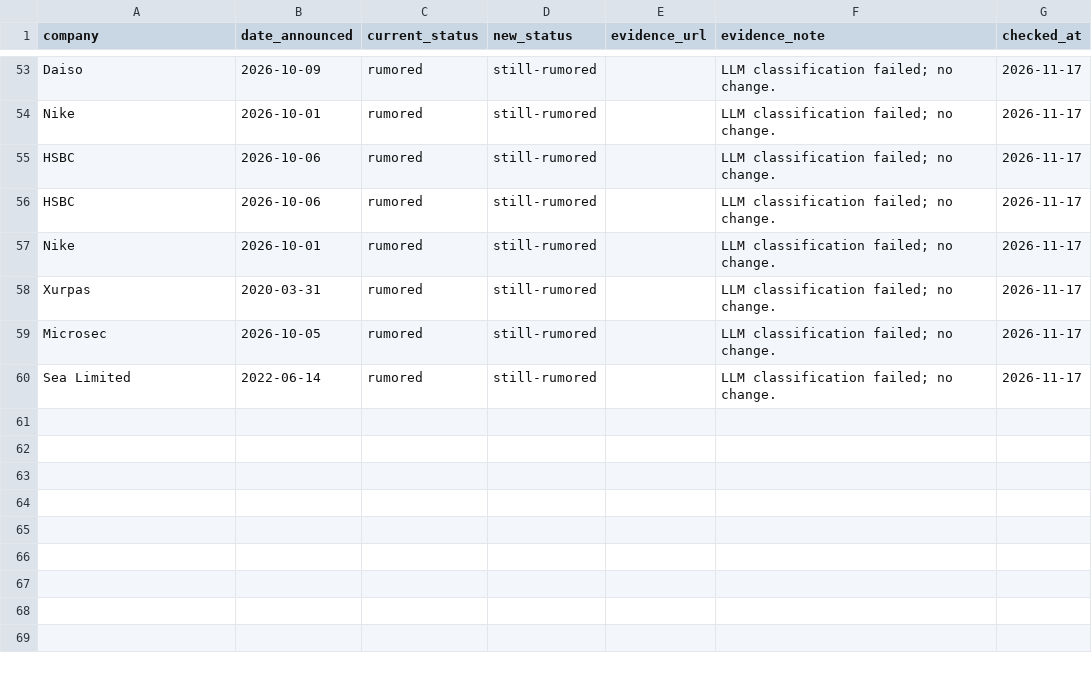
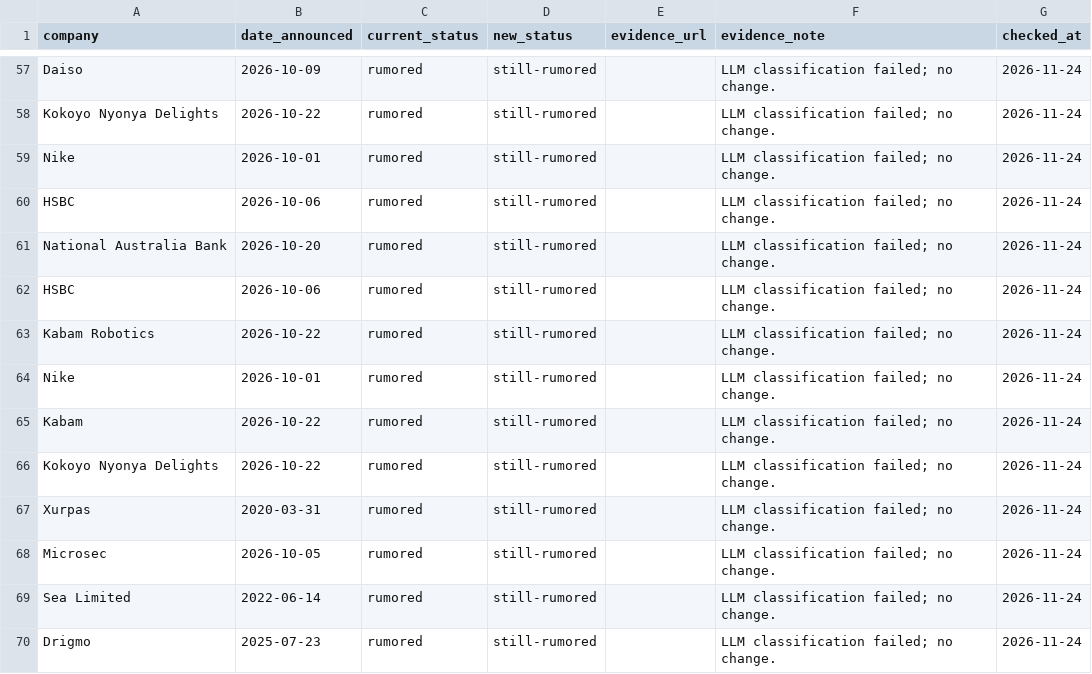
Before and after one commit to luarss/sg-layoffz, a CSV file: data/rumor-recheck-results.csv, drawn as a sheet; only a part is shown, gaps mark what is left out; addresses are those after the commit; the diff covers the shown part only; the diff names each change by its address in the sheet, - before the commit and + after, or states it on an @@ line.

```diff
--- a/data/rumor-recheck-results.csv
+++ b/data/rumor-recheck-results.csv
-G57 (checked_at): 2026-11-17
+G57 (checked_at): 2026-11-24
+row 58: Kokoyo Nyonya Delights | 2026-10-22 | rumored | still-rumored |  | LLM classification failed; no change. | 2026-11-24
-G59:G60 (checked_at): 2026-11-17
+G59:G60 (checked_at): 2026-11-24
+row 61: National Australia Bank | 2026-10-20 | rumored | still-rumored |  | LLM classification failed; no change. | 2026-11-24
-G62 (checked_at): 2026-11-17
+G62 (checked_at): 2026-11-24
+row 63: Kabam Robotics | 2026-10-22 | rumored | still-rumored |  | LLM classification failed; no change. | 2026-11-24
-G64 (checked_at): 2026-11-17
+G64 (checked_at): 2026-11-24
+row 65: Kabam | 2026-10-22 | rumored | still-rumored |  | LLM classification failed; no change. | 2026-11-24
+row 66: Kokoyo Nyonya Delights | 2026-10-22 | rumored | still-rumored |  | LLM classification failed; no change. | 2026-11-24
-G67:G69 (checked_at): 2026-11-17
+G67:G69 (checked_at): 2026-11-24
+row 70: Drigmo | 2025-07-23 | rumored | still-rumored |  | LLM classification failed; no change. | 2026-11-24
```
Also changed, not shown: 4 added rows and 51 edited cells elsewhere in this file.
